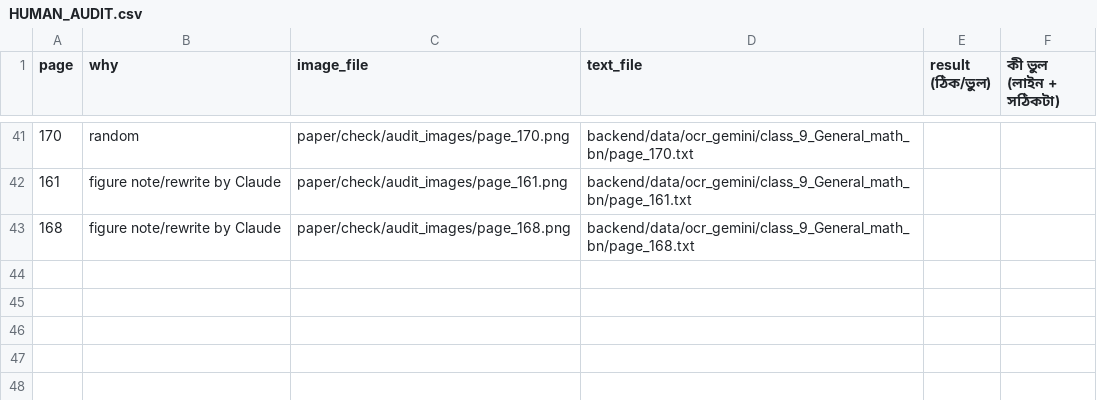
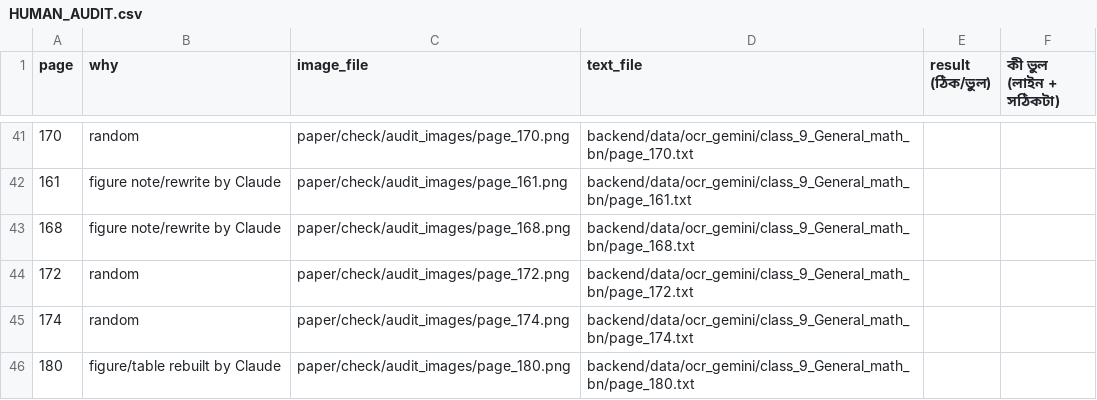
Before and after one commit to hasanpeal545-ai/mathai-bangladesh, a CSV file: paper/check/HUMAN_AUDIT.csv, drawn as a sheet; only a part is shown, gaps mark what is left out.

```diff
--- a/paper/check/HUMAN_AUDIT.csv
+++ b/paper/check/HUMAN_AUDIT.csv
@@ -43 +43,4 @@
 168,figure note/rewrite by Claude,paper/check/audit_images/page_168.png,backend/data/ocr_gemini/class_9_General_math_bn/page_168.txt,,
+172,random,paper/check/audit_images/page_172.png,backend/data/ocr_gemini/class_9_General_math_bn/page_172.txt,,
+174,random,paper/check/audit_images/page_174.png,backend/data/ocr_gemini/class_9_General_math_bn/page_174.txt,,
+180,figure/table rebuilt by Claude,paper/check/audit_images/page_180.png,backend/data/ocr_gemini/class_9_General_math_bn/page_180.txt,,
```
Also changed, not shown: paper/check/ERRORS_LOG.csv, paper/check/PAGES_CHECKED.csv, 18 other files.
